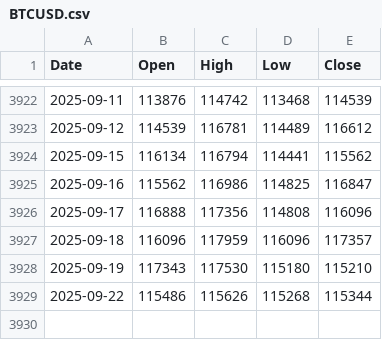
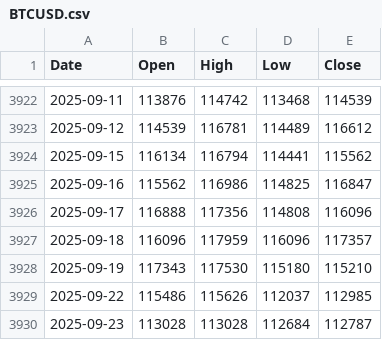
Before and after one commit to matthewprotti/btc_macro_agent_v2.py, a CSV file: data/BTCUSD.csv, drawn as a sheet; only a part is shown, gaps mark what is left out.

```diff
--- a/data/BTCUSD.csv
+++ b/data/BTCUSD.csv
@@ -3928,2 +3928,3 @@ Date,Open,High,Low,Close
 2025-09-19,117343,117530,115180,115210
-2025-09-22,115486,115626,115268,115344
+2025-09-22,115486,115626,112037,112985
+2025-09-23,113028,113028,112684,112787
```
Also changed, not shown: data/REALYLD.csv, track.csv, 1 other file.
